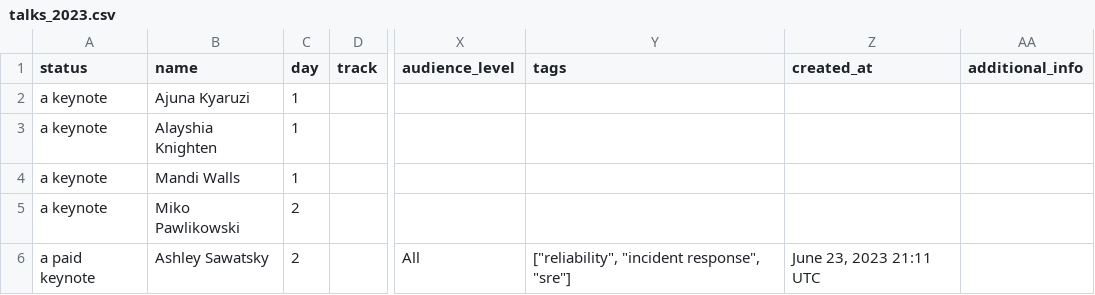
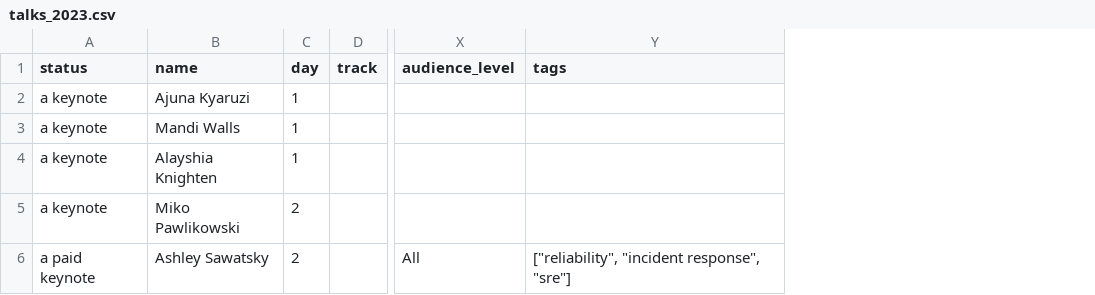
Before and after one commit to Prompt-Engineering-Conference/2025.promptengineering.rocks, a CSV file: _db/talks_2023.csv, drawn as a sheet; only a part is shown, gaps mark what is left out; removed rows and columns are numbered as before the commit, all else as after; the diff covers the shown part only; the diff names each change by its address in the sheet, - before the commit and + after, or states it on an @@ line.

Commit message:
Add files via upload

```diff
--- a/_db/talks_2023.csv
+++ b/_db/talks_2023.csv
-column Z (created_at), row 6: June 23, 2023 21:11 UTC
-column AA (additional_info), empty
@@ row 4 moved to row 3: a keynote @@
```
Also changed, not shown: 1 edited cell elsewhere in this file.
